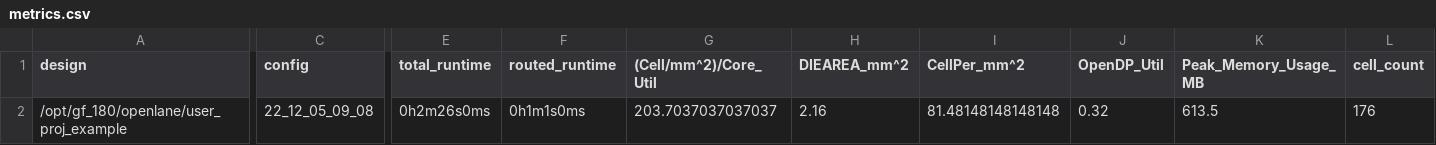
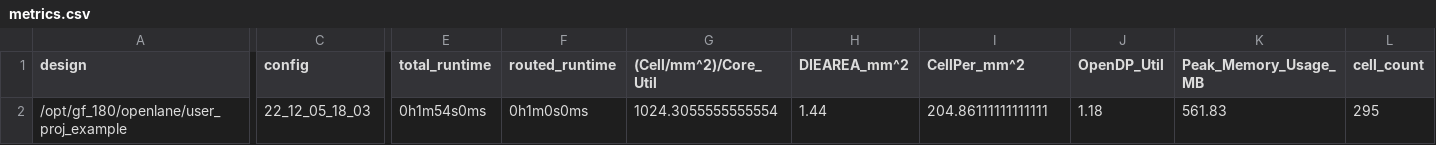
Before and after one commit to Janavind/GF_180, a CSV file: signoff/user_proj_example/metrics.csv, drawn as a sheet; only a part is shown, gaps mark what is left out; the diff covers the shown part only; the diff names each change by its address in the sheet, - before the commit and + after, or states it on an @@ line.

```diff
--- a/signoff/user_proj_example/metrics.csv
+++ b/signoff/user_proj_example/metrics.csv
-C2 (config): 22_12_05_09_08
+C2 (config): 22_12_05_18_03
-E2 (total_runtime): 0h2m26s0ms
+E2 (total_runtime): 0h1m54s0ms
-F2 (routed_runtime): 0h1m1s0ms
+F2 (routed_runtime): 0h1m0s0ms
-G2 ((Cell/mm^2)/Core_Util): 203.7037037037037
+G2 ((Cell/mm^2)/Core_Util): 1024.3055555555554
-H2 (DIEAREA_mm^2): 2.16
+H2 (DIEAREA_mm^2): 1.44
-I2 (CellPer_mm^2): 81.48148148148148
+I2 (CellPer_mm^2): 204.86111111111111
-J2 (OpenDP_Util): 0.32
+J2 (OpenDP_Util): 1.18
-K2 (Peak_Memory_Usage_MB): 613.5
+K2 (Peak_Memory_Usage_MB): 561.83
-L2 (cell_count): 176
+L2 (cell_count): 295
```
Also changed, not shown: 26 edited cells elsewhere in this file, signoff/user_project_wrapper/metrics.csv, 34 other files.
